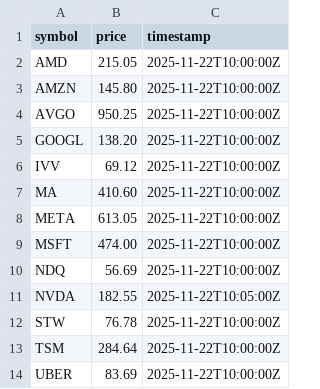
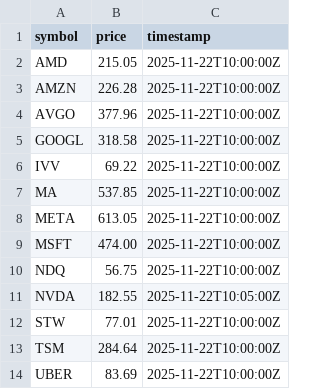
Before and after one commit to garcios/portfolio-insights, a CSV file: docs/sample_data/price.csv, drawn as a sheet.

```diff
--- a/docs/sample_data/price.csv
+++ b/docs/sample_data/price.csv
@@ -2,12 +2,12 @@ symbol,price,timestamp
 AMD,215.05,2025-11-22T10:00:00Z
-AMZN,145.80,2025-11-22T10:00:00Z
-AVGO,950.25,2025-11-22T10:00:00Z
-GOOGL,138.20,2025-11-22T10:00:00Z
-IVV,69.12,2025-11-22T10:00:00Z
-MA,410.60,2025-11-22T10:00:00Z
+AMZN,226.28,2025-11-22T10:00:00Z
+AVGO,377.96,2025-11-22T10:00:00Z
+GOOGL,318.58,2025-11-22T10:00:00Z
+IVV,69.22,2025-11-22T10:00:00Z
+MA,537.85,2025-11-22T10:00:00Z
 META,613.05,2025-11-22T10:00:00Z
 MSFT,474.00,2025-11-22T10:00:00Z
-NDQ,56.69,2025-11-22T10:00:00Z
+NDQ,56.75,2025-11-22T10:00:00Z
 NVDA,182.55,2025-11-22T10:05:00Z
-STW,76.78,2025-11-22T10:00:00Z
+STW,77.01,2025-11-22T10:00:00Z
 TSM,284.64,2025-11-22T10:00:00Z
```
Also changed, not shown: 22 other files.
